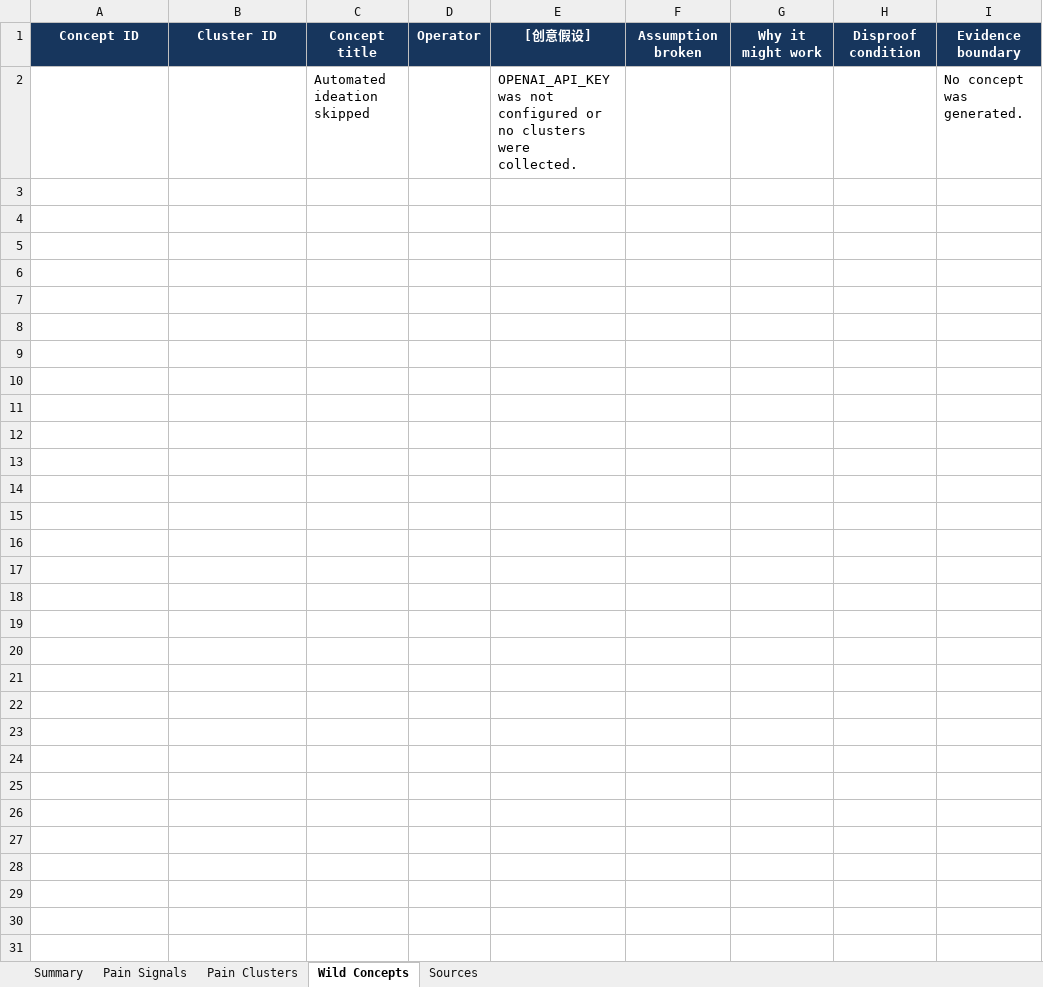
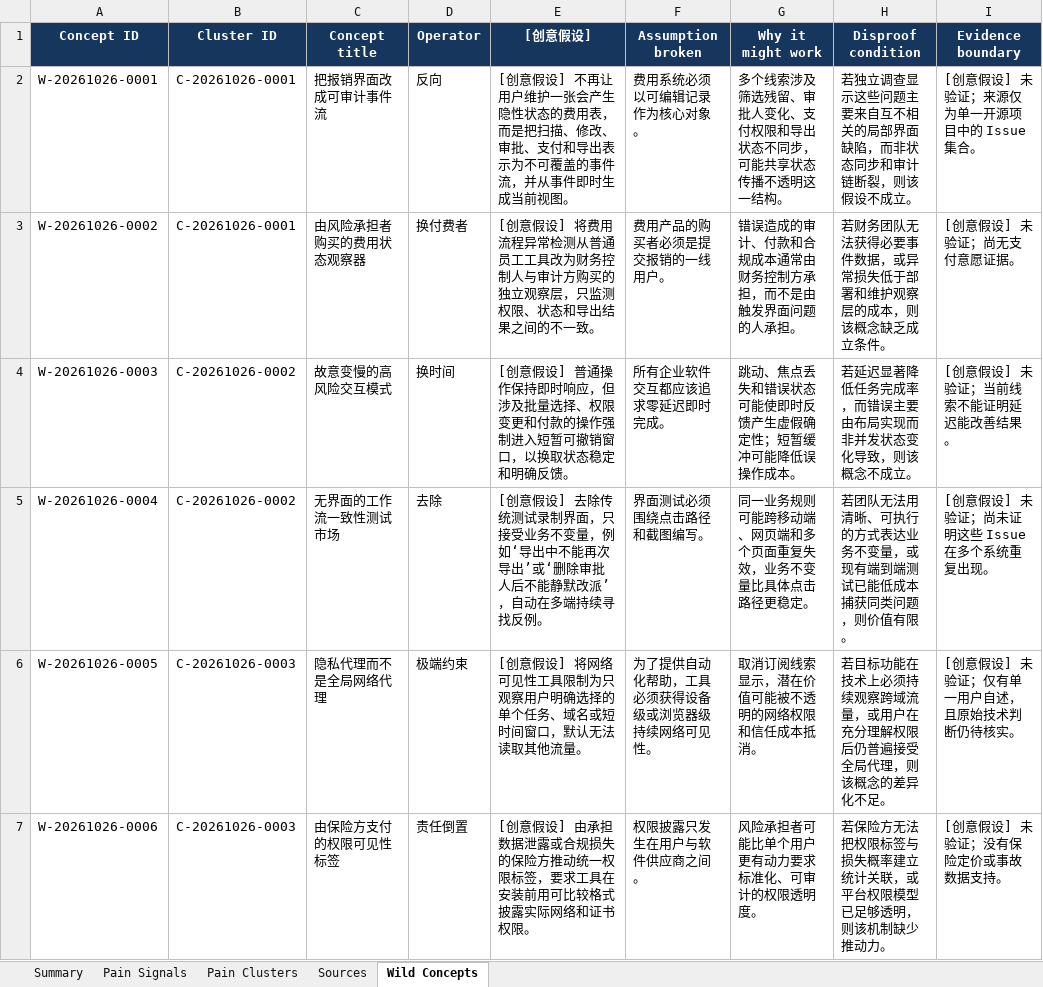
Before and after one commit to Billy-wei2005/market-friction-radar, an Excel workbook: examples/market-friction-radar-sample.xlsx, sheet Wild Concepts, drawn as a sheet; values as stored, in another font and other column widths than the file's, no borders; removed rows and columns are numbered as before the commit, all else as after; the diff names each change by its address in the sheet, - before the commit and + after, or states it on an @@ line.

Commit message:
Add falsifiable wild concept pipeline

```diff
--- a/examples/market-friction-radar-sample.xlsx (sheet Wild Concepts)
+++ b/examples/market-friction-radar-sample.xlsx (sheet Wild Concepts)
@@ sheet tab order changed: Summary | Pain Signals | Pain Clusters | Sources | Wild Concepts @@
-row 2:  |  | Automated ideation skipped |  | OPENAI_API_KEY was not configured or no clusters were collected. |  |  |  | No concept was generated.
+row 2: W-20261026-0001 | C-20261026-0001 | 把报销界面改成可审计事件流 | 反向 | [创意假设] 不再让用户维护一张会产生隐性状态的费用表，而是把扫描、修改、审批、支付和导出表示为不可覆盖的事件流，并从事件即时生成当前视图。 | 费用系统必须以可编辑记录作为核心对象。 | 多个线索涉及筛选残留、审批人变化、支付权限和导出状态不同步，可能共享状态传播不透明这一结构。 | 若独立调查显示这些问题主要来自互不相关的局部界面缺陷，而非状态同步和审计链断裂，则该假设不成立。 | [创意假设] 未验证；来源仅为单一开源项目中的 Issue 集合。
+row 3: W-20261026-0002 | C-20261026-0001 | 由风险承担者购买的费用状态观察器 | 换付费者 | [创意假设] 将费用流程异常检测从普通员工工具改为财务控制人与审计方购买的独立观察层，只监测权限、状态和导出结果之间的不一致。 | 费用产品的购买者必须是提交报销的一线用户。 | 错误造成的审计、付款和合规成本通常由财务控制方承担，而不是由触发界面问题的人承担。 | 若财务团队无法获得必要事件数据，或异常损失低于部署和维护观察层的成本，则该概念缺乏成立条件。 | [创意假设] 未验证；尚无支付意愿证据。
+row 4: W-20261026-0003 | C-20261026-0002 | 故意变慢的高风险交互模式 | 换时间 | [创意假设] 普通操作保持即时响应，但涉及批量选择、权限变更和付款的操作强制进入短暂可撤销窗口，以换取状态稳定和明确反馈。 | 所有企业软件交互都应该追求零延迟即时完成。 | 跳动、焦点丢失和错误状态可能使即时反馈产生虚假确定性；短暂缓冲可能降低误操作成本。 | 若延迟显著降低任务完成率，而错误主要由布局实现而非并发状态变化导致，则该概念不成立。 | [创意假设] 未验证；当前线索不能证明延迟能改善结果。
+row 5: W-20261026-0004 | C-20261026-0002 | 无界面的工作流一致性测试市场 | 去除 | [创意假设] 去除传统测试录制界面，只接受业务不变量，例如‘导出中不能再次导出’或‘删除审批人后不能静默改派’，自动在多端持续寻找反例。 | 界面测试必须围绕点击路径和截图编写。 | 同一业务规则可能跨移动端、网页端和多个页面重复失效，业务不变量比具体点击路径更稳定。 | 若团队无法用清晰、可执行的方式表达业务不变量，或现有端到端测试已能低成本捕获同类问题，则价值有限。 | [创意假设] 未验证；尚未证明这些 Issue 在多个系统重复出现。
+row 6: W-20261026-0005 | C-20261026-0003 | 隐私代理而不是全局网络代理 | 极端约束 | [创意假设] 将网络可见性工具限制为只观察用户明确选择的单个任务、域名或短时间窗口，默认无法读取其他流量。 | 为了提供自动化帮助，工具必须获得设备级或浏览器级持续网络可见性。 | 取消订阅线索显示，潜在价值可能被不透明的网络权限和信任成本抵消。 | 若目标功能在技术上必须持续观察跨域流量，或用户在充分理解权限后仍普遍接受全局代理，则该概念的差异化不足。 | [创意假设] 未验证；仅有单一用户自述，且原始技术判断仍待核实。
+row 7: W-20261026-0006 | C-20261026-0003 | 由保险方支付的权限可见性标签 | 责任倒置 | [创意假设] 由承担数据泄露或合规损失的保险方推动统一权限标签，要求工具在安装前用可比较格式披露实际网络和证书权限。 | 权限披露只发生在用户与软件供应商之间。 | 风险承担者可能比单个用户更有动力要求标准化、可审计的权限透明度。 | 若保险方无法把权限标签与损失概率建立统计关联，或平台权限模型已足够透明，则该机制缺少推动力。 | [创意假设] 未验证；没有保险定价或事故数据支持。
```
Also changed, not shown: sheet Summary, 3 other files.
